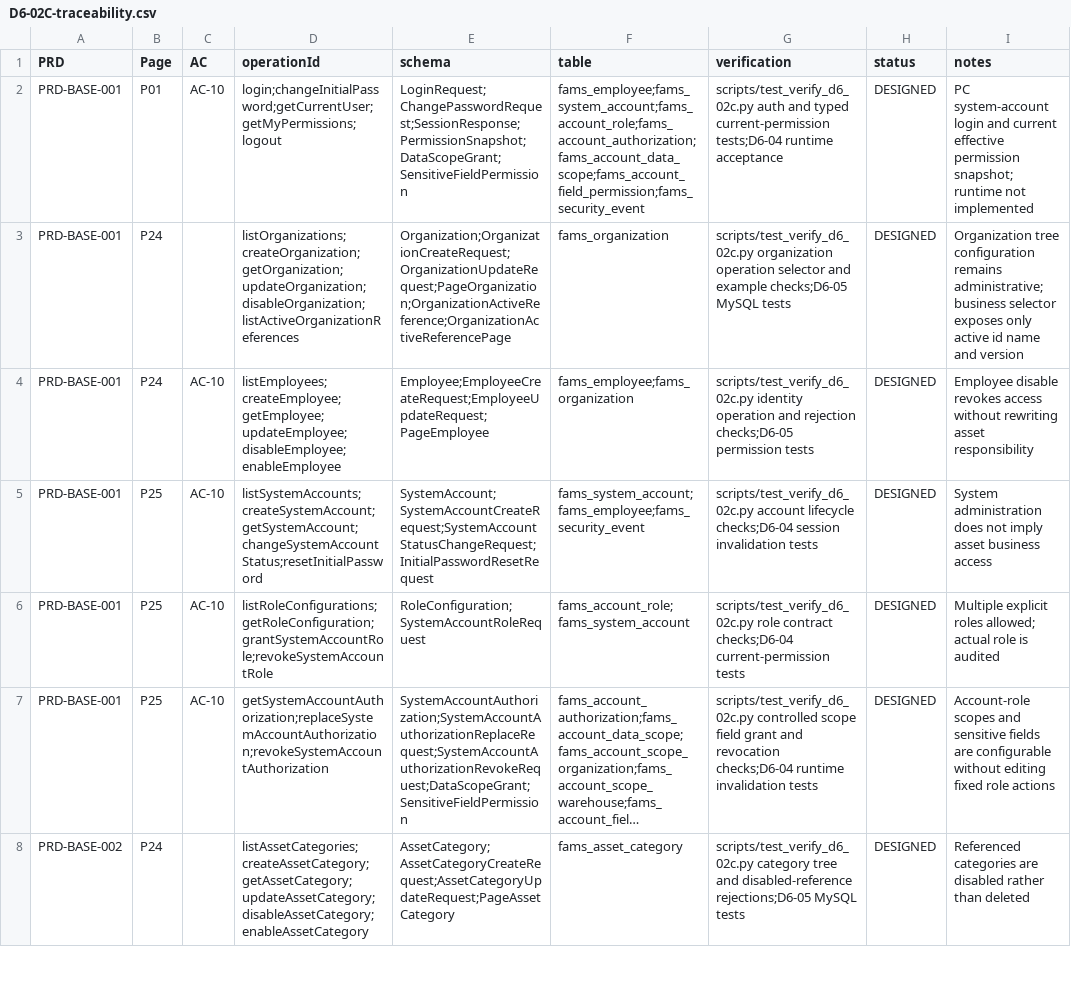
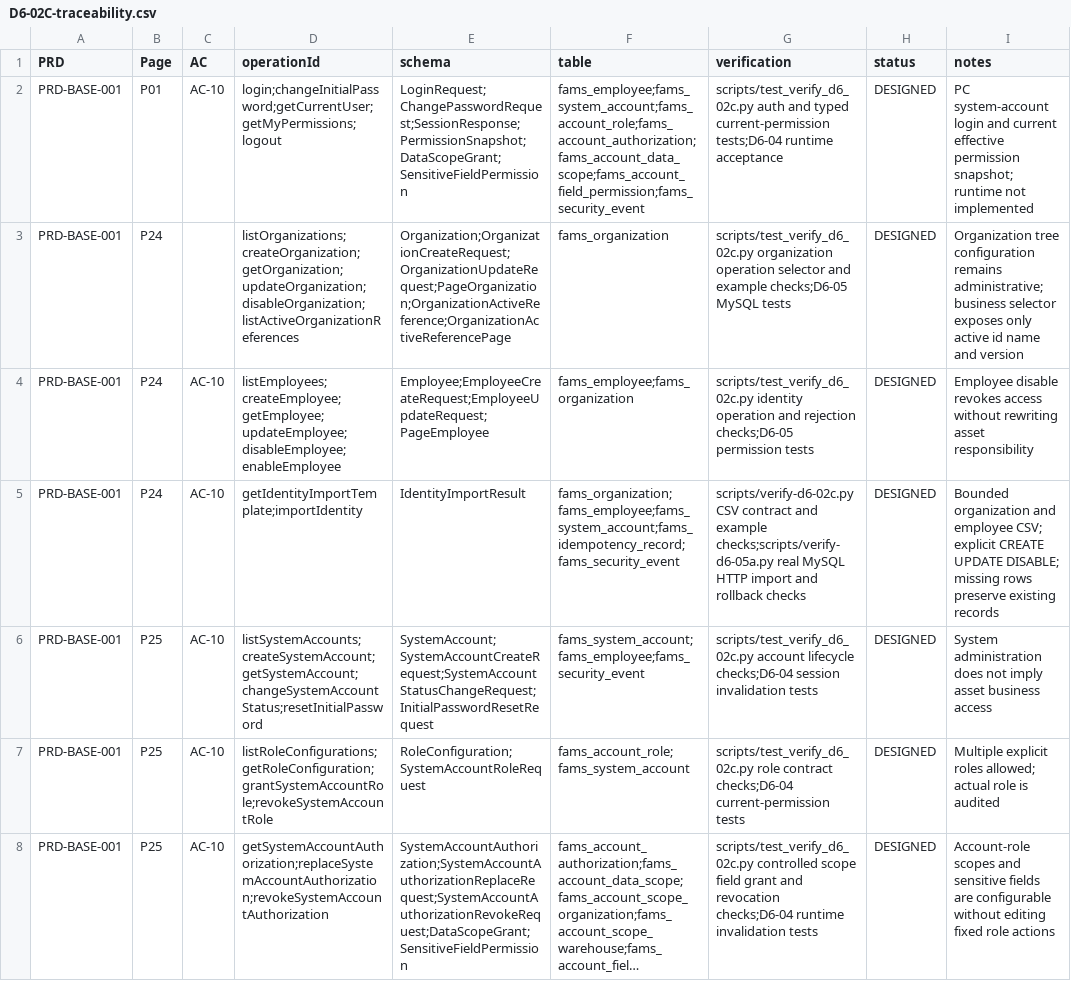
Before and after one commit to LiXuD/fams-manage, a CSV file: docs/development/D6-02C-traceability.csv, drawn as a sheet; only a part is shown; the shorter side is filled out with more unchanged rows; long unchanged cells end in ….

Commit message:
docs(masterdata): define identity CSV import contract
为 D6-05A 的组织与员工标准模板导入补齐 OpenAPI 路径、CSV 请求边界、成功与拒绝示例及需求追溯。契约生成和 D6-02C 验证已通过。

Agent-Task: D6-05A 基础资料契约
Agent-Model: 无法核实
Agent-Decision: 导入限定为最多 500 行的同步组织与员工 CSV，显式动作并整批事务回滚
Agent-Limitation: 本提交仅包含契约，运行实现和统一门禁另行验证

```diff
--- a/docs/development/D6-02C-traceability.csv
+++ b/docs/development/D6-02C-traceability.csv
@@ -4,2 +4,3 @@ PRD-BASE-001,P24,,listOrganizations;createOrganization;getOrganization;updateOrg
 PRD-BASE-001,P24,AC-10,listEmployees;createEmployee;getEmployee;updateEmployee;disableEmployee;enableEmployee,Employee;EmployeeCreateRequest;EmployeeUpdateRequest;PageEmployee,fams_employee;fams_organization,scripts/test_verify_d6_02c.py identity operation and rejection checks;D6-05 permission tests,DESIGNED,"Employee disable revokes access without rewriting asset responsibility"
+PRD-BASE-001,P24,AC-10,getIdentityImportTemplate;importIdentity,IdentityImportResult,fams_organization;fams_employee;fams_system_account;fams_idempotency_record;fams_security_event,scripts/verify-d6-02c.py CSV contract and example checks;scripts/verify-d6-05a.py real MySQL HTTP import and rollback checks,DESIGNED,"Bounded organization and employee CSV; explicit CREATE UPDATE DISABLE; missing rows preserve existing records"
 PRD-BASE-001,P25,AC-10,listSystemAccounts;createSystemAccount;getSystemAccount;changeSystemAccountStatus;resetInitialPassword,SystemAccount;SystemAccountCreateRequest;SystemAccountStatusChangeRequest;InitialPasswordResetRequest,fams_system_account;fams_employee;fams_security_event,scripts/test_verify_d6_02c.py account lifecycle checks;D6-04 session invalidation tests,DESIGNED,"System administration does not imply asset business access"
```
Also changed, not shown: 3 other files.
